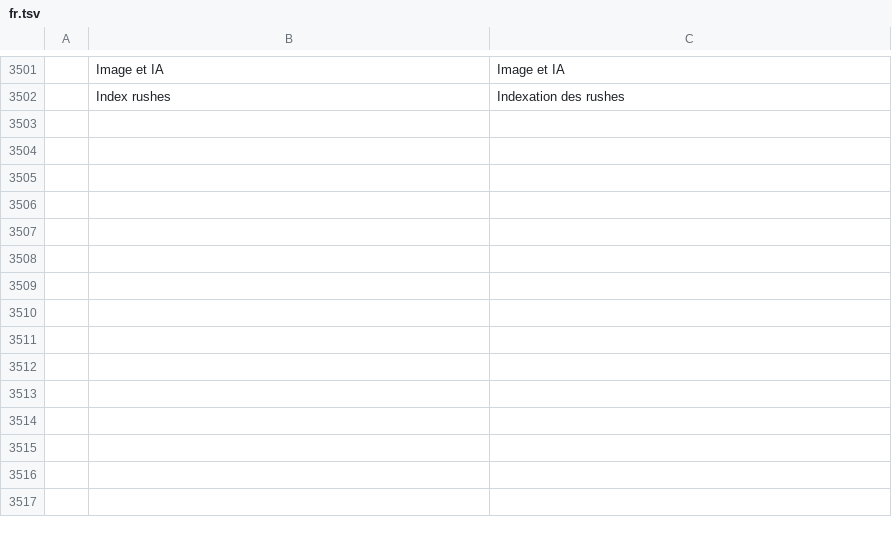
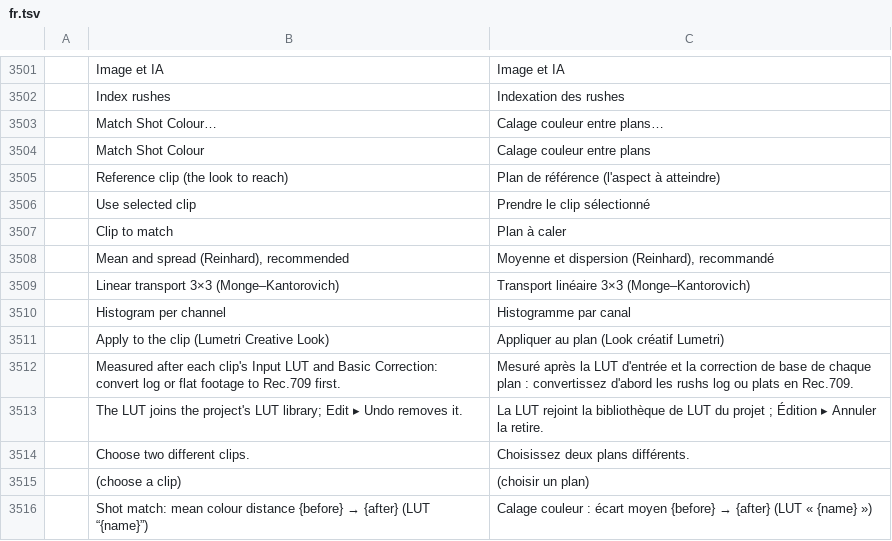
Before and after one commit to Madsonk/filmcraft, a TSV file: crates/ui-egui/src/i18n/fr.tsv, drawn as a sheet; only a part is shown, gaps mark what is left out; the diff names each change by its address in the sheet, - before the commit and + after, or states it on an @@ line.

```diff
--- a/crates/ui-egui/src/i18n/fr.tsv
+++ b/crates/ui-egui/src/i18n/fr.tsv
+row 3503:  | Match Shot Colour… | Calage couleur entre plans…
+row 3504:  | Match Shot Colour | Calage couleur entre plans
+row 3505:  | Reference clip (the look to reach) | Plan de référence (l'aspect à atteindre)
+row 3506:  | Use selected clip | Prendre le clip sélectionné
+row 3507:  | Clip to match | Plan à caler
+row 3508:  | Mean and spread (Reinhard), recommended | Moyenne et dispersion (Reinhard), recommandé
+row 3509:  | Linear transport 3×3 (Monge–Kantorovich) | Transport linéaire 3×3 (Monge–Kantorovich)
+row 3510:  | Histogram per channel | Histogramme par canal
+row 3511:  | Apply to the clip (Lumetri Creative Look) | Appliquer au plan (Look créatif Lumetri)
+row 3512:  | Measured after each clip's Input LUT and Basic Correction: convert log or flat footage to Rec.709 first. | Mesuré après la LUT d'entrée et la correction de base de chaque plan : convertissez d'abord les rushs log ou plats en Rec.709.
+row 3513:  | The LUT joins the project's LUT library; Edit ▸ Undo removes it. | La LUT rejoint la bibliothèque de LUT du projet ; Édition ▸ Annuler la retire.
+row 3514:  | Choose two different clips. | Choisissez deux plans différents.
+row 3515:  | (choose a clip) | (choisir un plan)
+row 3516:  | Shot match: mean colour distance {before} → {after} (LUT “{name}”) | Calage couleur : écart moyen {before} → {after} (LUT « {name} »)
```
Also changed, not shown: crates/ui-egui/src/i18n/es.tsv, 15 other files.
